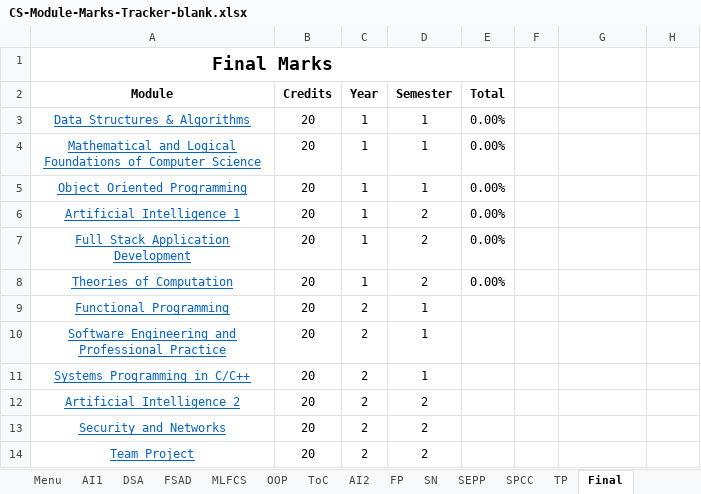
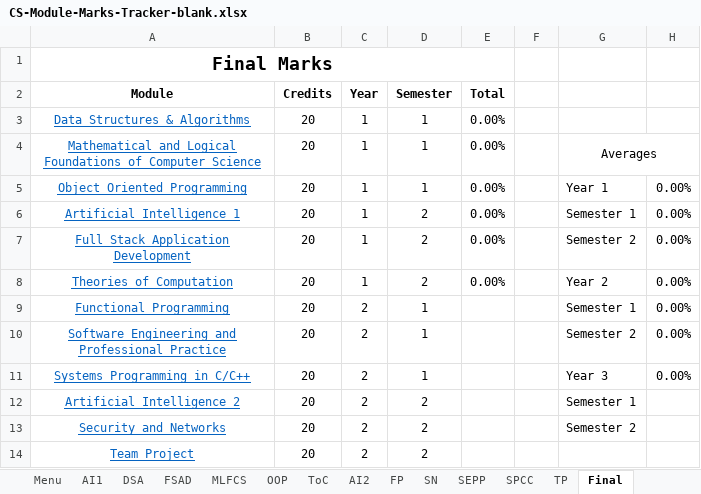
Before and after one commit to MattyTheHacker/FirstYearCSResources, an Excel workbook: resources/CS-Module-Marks-Tracker-blank.xlsx, sheet Final, drawn as a sheet; values as stored, in another font and other column widths than the file's, no borders; charts and pictures and conditional formats and table styles not drawn; the diff names each change by its address in the sheet, - before the commit and + after, or states it on an @@ line.

Commit message:
update marks tracker with averages

```diff
--- a/resources/CS-Module-Marks-Tracker-blank.xlsx (sheet Final)
+++ b/resources/CS-Module-Marks-Tracker-blank.xlsx (sheet Final)
-G4: (empty)
+G4: Averages
+G4:H4 merged
-G5: (empty)
+G5: Year 1
-H5:H11: (empty)
+H5:H11: 0.00%
-G6: (empty)
+G6: Semester 1
-G7: (empty)
+G7: Semester 2
-G8: (empty)
+G8: Year 2
-G9: (empty)
+G9: Semester 1
-G10: (empty)
+G10: Semester 2
-G11: (empty)
+G11: Year 3
-G12: (empty)
+G12: Semester 1
-G13: (empty)
+G13: Semester 2
```
